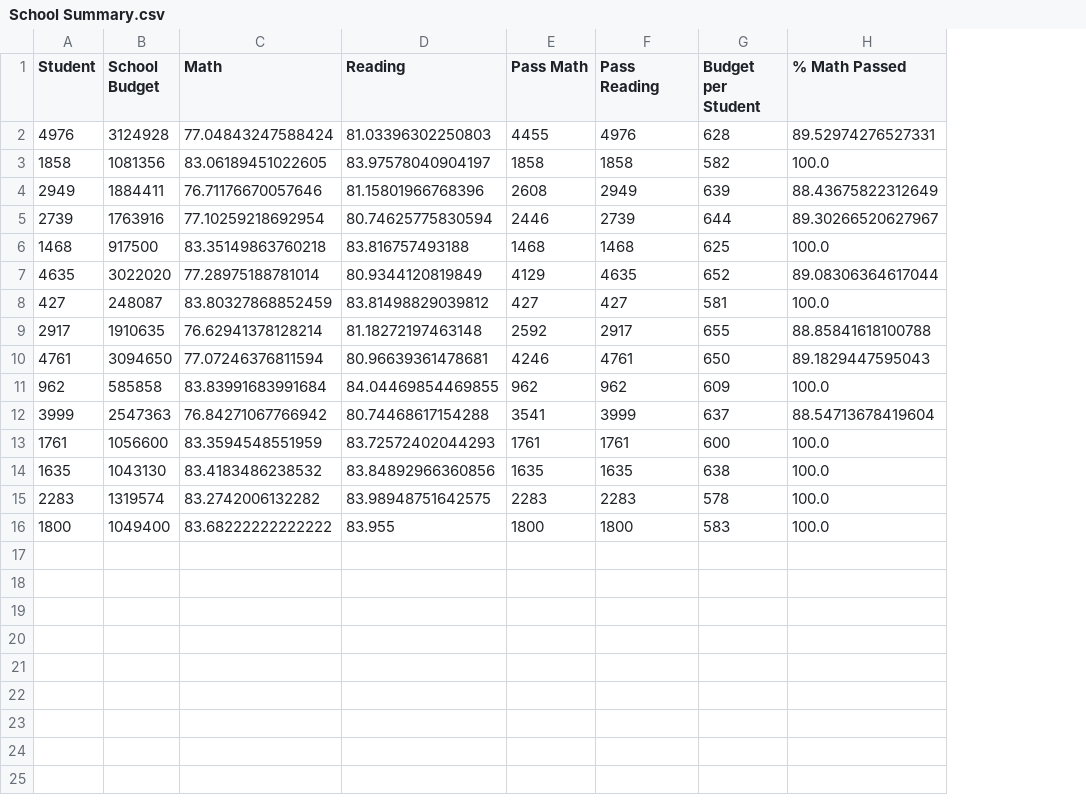
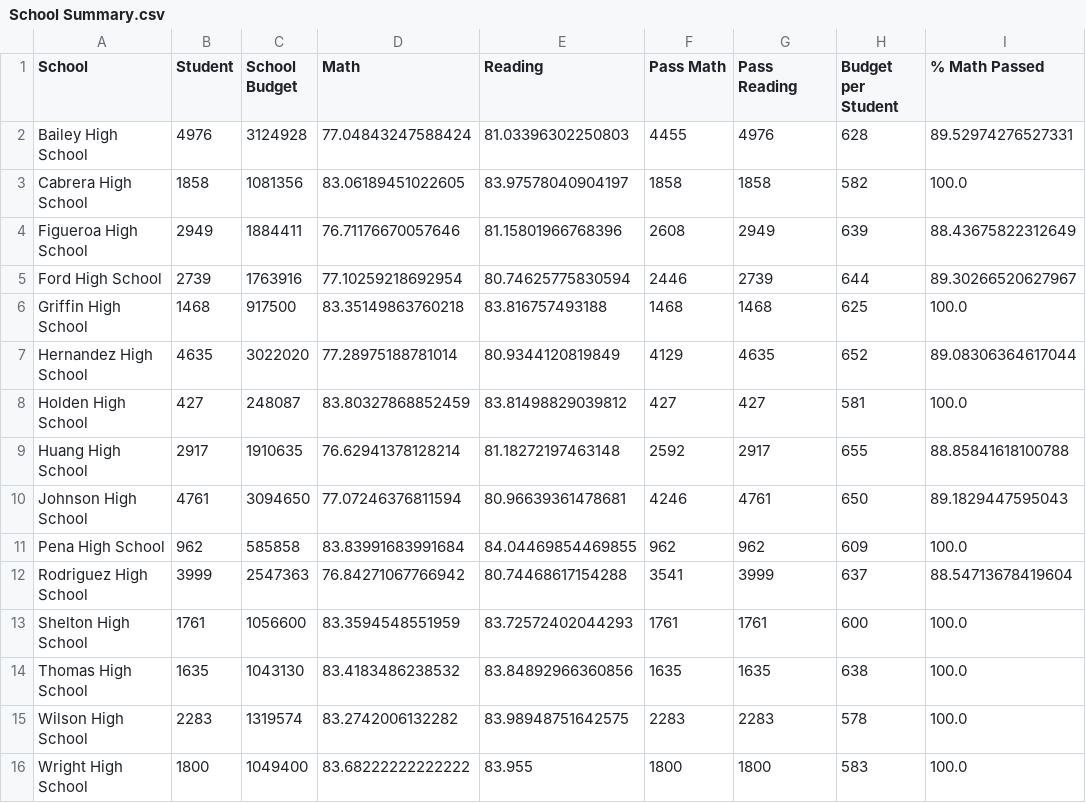
Before and after one commit to savvysol/04_Pandas_Homework_Woodall, a CSV file: PyCitySchools_Woodall/Output/School Summary.csv, drawn as a sheet; only a part is shown; the diff names each change by its address in the sheet, - before the commit and + after, or states it on an @@ line.

Commit message:
fixed an index issue on the School Summary output.

```diff
--- a/PyCitySchools_Woodall/Output/School Summary.csv
+++ b/PyCitySchools_Woodall/Output/School Summary.csv
+column A (School), rows 2-16: Bailey High School | Cabrera High School | Figueroa High School | Ford High School | Griffin High School | Hernandez High School | Holden High School | Huang High School | Johnson High School | Pena High School | Rodriguez High School | Shelton High School | Thomas High School | Wilson High School | Wright High School
```
Also changed, not shown: 1 other file.
